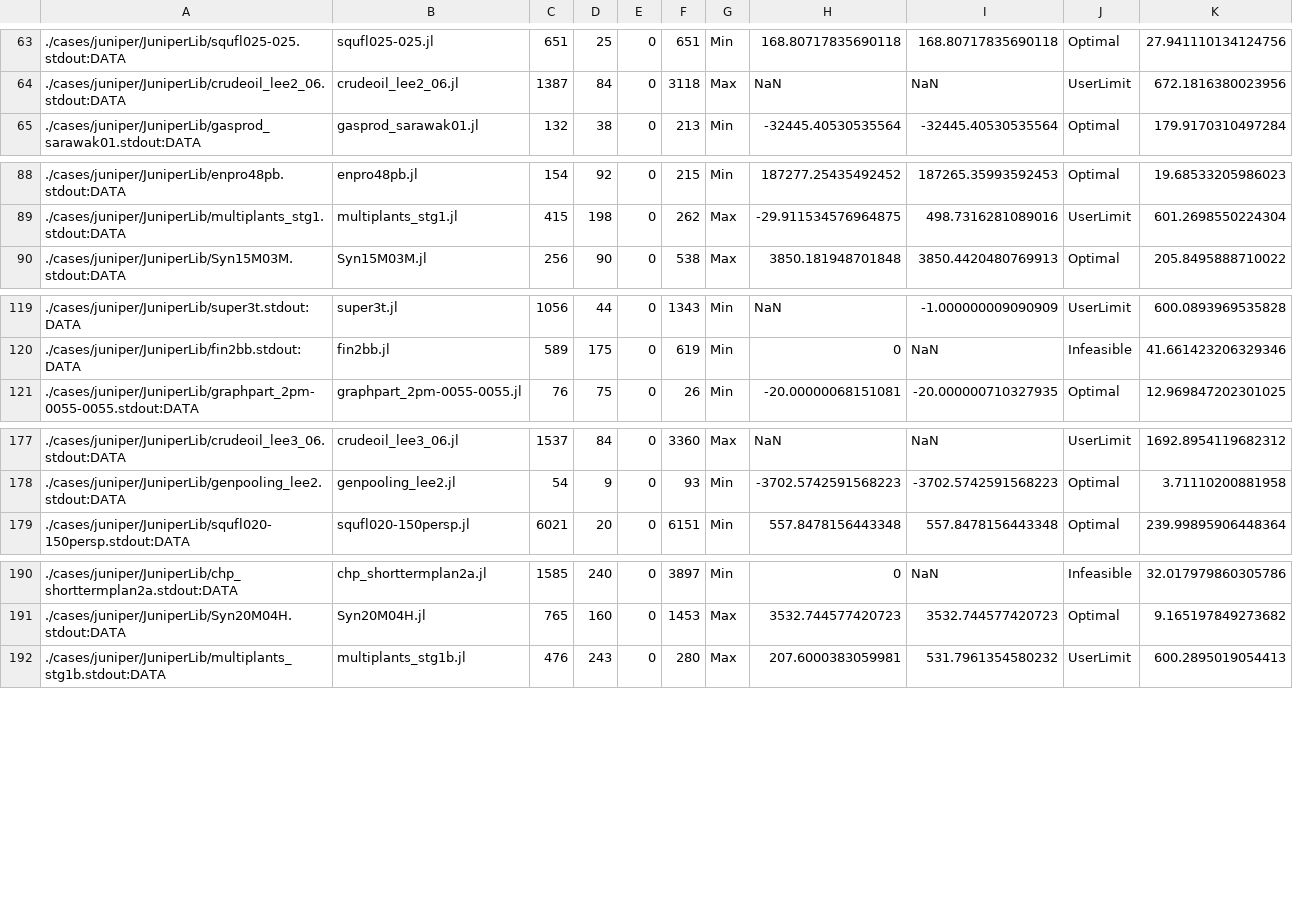
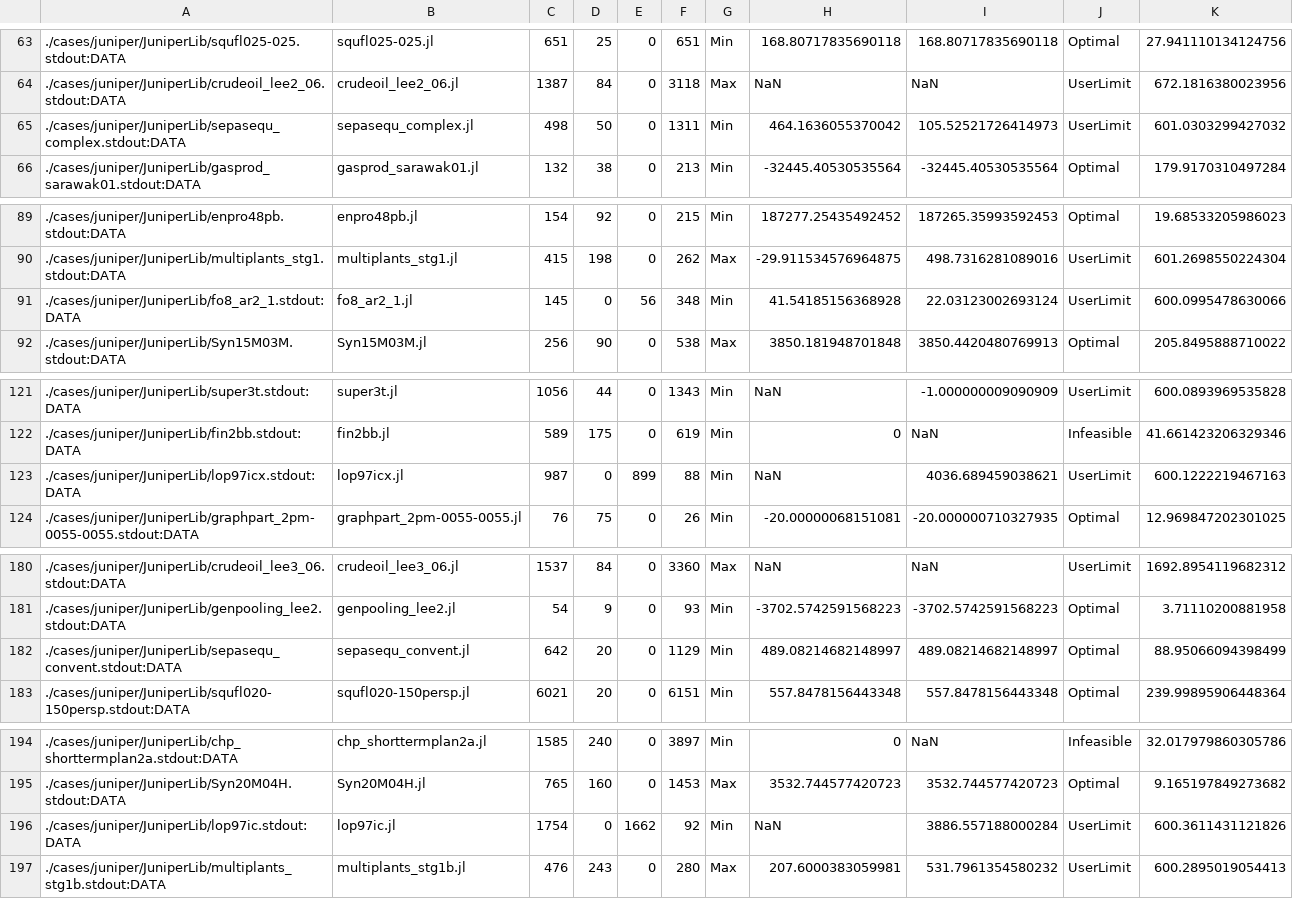
Before and after one commit to Wikunia/BnBVisual, a CSV file: data/complete/juniper_data.csv, drawn as a sheet; only a part is shown, gaps mark what is left out; the diff covers the shown part only.

Commit message:
updating data

```diff
--- a/data/complete/juniper_data.csv
+++ b/data/complete/juniper_data.csv
@@ -64,2 +64,3 @@
 ./cases/juniper/JuniperLib/crudeoil_lee2_06.stdout:DATA, crudeoil_lee2_06.jl, 1387, 84, 0, 3118, Max, NaN, NaN, UserLimit, 672.1816380023956
+./cases/juniper/JuniperLib/sepasequ_complex.stdout:DATA, sepasequ_complex.jl, 498, 50, 0, 1311, Min, 464.1636055370042, 105.52521726414973, UserLimit, 601.0303299427032
 ./cases/juniper/JuniperLib/gasprod_sarawak01.stdout:DATA, gasprod_sarawak01.jl, 132, 38, 0, 213, Min, -32445.40530535564, -32445.40530535564, Optimal, 179.9170310497284
@@ -89,2 +90,3 @@
 ./cases/juniper/JuniperLib/multiplants_stg1.stdout:DATA, multiplants_stg1.jl, 415, 198, 0, 262, Max, -29.911534576964875, 498.7316281089016, UserLimit, 601.2698550224304
+./cases/juniper/JuniperLib/fo8_ar2_1.stdout:DATA, fo8_ar2_1.jl, 145, 0, 56, 348, Min, 41.54185156368928, 22.03123002693124, UserLimit, 600.0995478630066
 ./cases/juniper/JuniperLib/Syn15M03M.stdout:DATA, Syn15M03M.jl, 256, 90, 0, 538, Max, 3850.181948701848, 3850.4420480769913, Optimal, 205.8495888710022
@@ -120,2 +122,3 @@
 ./cases/juniper/JuniperLib/fin2bb.stdout:DATA, fin2bb.jl, 589, 175, 0, 619, Min, 0, NaN, Infeasible, 41.661423206329346
+./cases/juniper/JuniperLib/lop97icx.stdout:DATA, lop97icx.jl, 987, 0, 899, 88, Min, NaN, 4036.689459038621, UserLimit, 600.1222219467163
 ./cases/juniper/JuniperLib/graphpart_2pm-0055-0055.stdout:DATA, graphpart_2pm-0055-0055.jl, 76, 75, 0, 26, Min, -20.00000068151081, -20.000000710327935, Optimal, 12.969847202301025
@@ -178,2 +181,3 @@
 ./cases/juniper/JuniperLib/genpooling_lee2.stdout:DATA, genpooling_lee2.jl, 54, 9, 0, 93, Min, -3702.5742591568223, -3702.5742591568223, Optimal, 3.71110200881958
+./cases/juniper/JuniperLib/sepasequ_convent.stdout:DATA, sepasequ_convent.jl, 642, 20, 0, 1129, Min, 489.08214682148997, 489.08214682148997, Optimal, 88.95066094398499
 ./cases/juniper/JuniperLib/squfl020-150persp.stdout:DATA, squfl020-150persp.jl, 6021, 20, 0, 6151, Min, 557.8478156443348, 557.8478156443348, Optimal, 239.99895906448364
@@ -191,2 +195,3 @@
 ./cases/juniper/JuniperLib/Syn20M04H.stdout:DATA, Syn20M04H.jl, 765, 160, 0, 1453, Max, 3532.744577420723, 3532.744577420723, Optimal, 9.165197849273682
+./cases/juniper/JuniperLib/lop97ic.stdout:DATA, lop97ic.jl, 1754, 0, 1662, 92, Min, NaN, 3886.557188000284, UserLimit, 600.3611431121826
 ./cases/juniper/JuniperLib/multiplants_stg1b.stdout:DATA, multiplants_stg1b.jl, 476, 243, 0, 280, Max, 207.6000383059981, 531.7961354580232, UserLimit, 600.2895019054413
```
Also changed, not shown: 3 added rows elsewhere in this file, data/complete/bonmin-nlw_data.csv, data/complete/couenne-nlw_data.csv, 4 other files.
